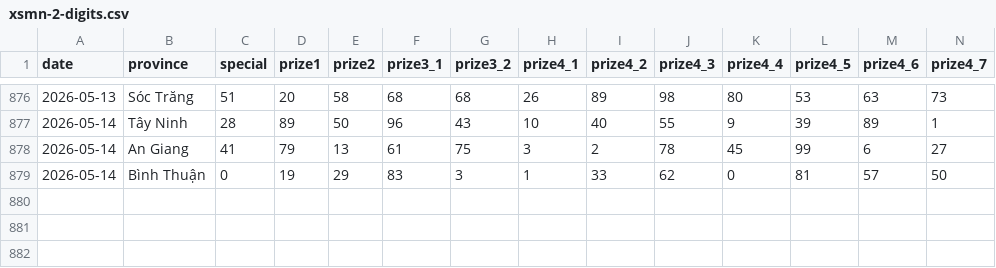
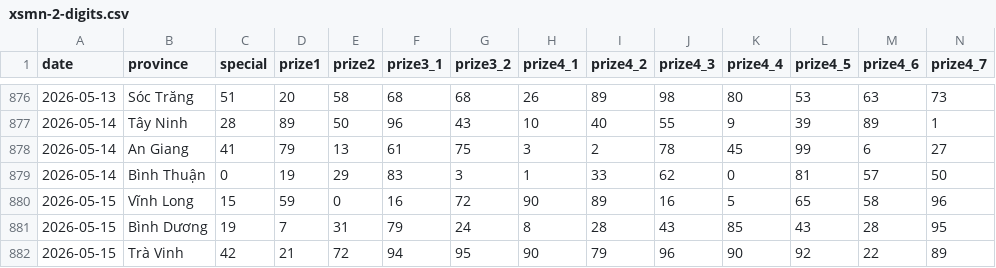
Before and after one commit to aloha123890/vietnam-lottery, a CSV file: data/xsmn-2-digits.csv, drawn as a sheet; only a part is shown, gaps mark what is left out; rows hold the shown columns only; the diff names each change by its address in the sheet, - before the commit and + after, or states it on an @@ line.

```diff
--- a/data/xsmn-2-digits.csv
+++ b/data/xsmn-2-digits.csv
+row 880: 2026-05-15 | Vĩnh Long | 15 | 59 | 0 | 16 | 72 | 90 | 89 | 16 | 5 | 65 | 58 | 96
+row 881: 2026-05-15 | Bình Dương | 19 | 7 | 31 | 79 | 24 | 8 | 28 | 43 | 85 | 43 | 28 | 95
+row 882: 2026-05-15 | Trà Vinh | 42 | 21 | 72 | 94 | 95 | 90 | 79 | 96 | 90 | 92 | 22 | 89
```
Also changed, not shown: data/xsmn-sparse.csv, data/xsmn.csv, 8 other files.
